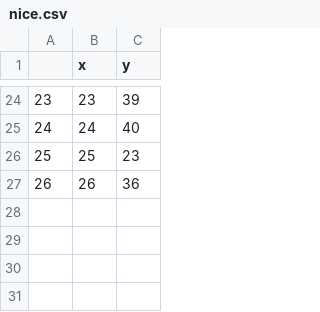
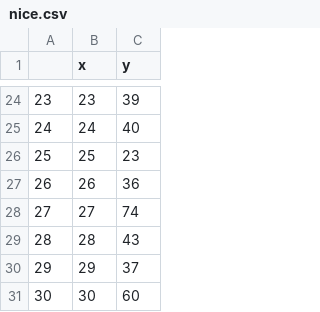
Before and after one commit to murpholinox/plotcovid19mx, a CSV file: nice.csv, drawn as a sheet; only a part is shown, gaps mark what is left out.

```diff
--- a/nice.csv
+++ b/nice.csv
@@ -27 +27,5 @@
 "26",26,36
+"27",27,74
+"28",28,43
+"29",29,37
+"30",30,60
```
Also changed, not shown: clean.csv, clean_r.csv, 10 other files.
